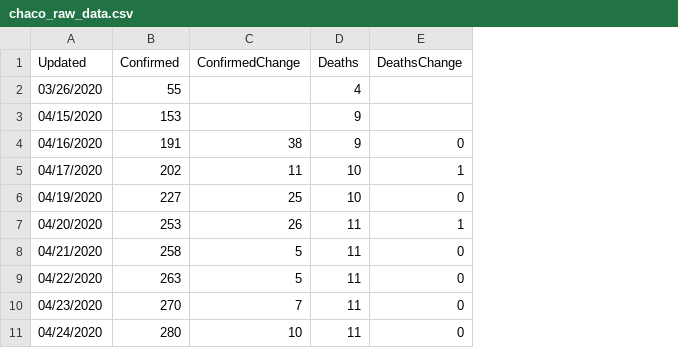
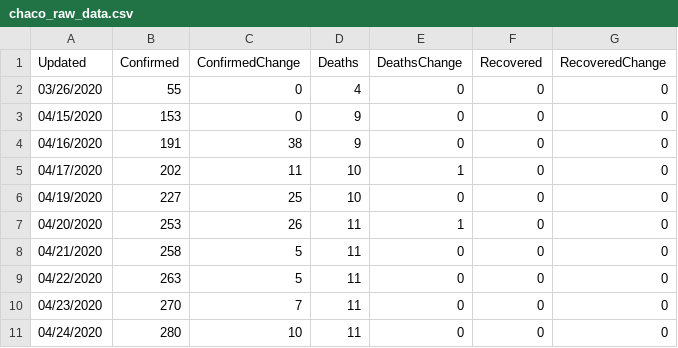
Before and after one commit to paulogs/Covid19_Data, a CSV file: DataFiles/chaco_raw_data.csv, drawn as a sheet; only a part is shown; the diff names each change by its address in the sheet, - before the commit and + after, or states it on an @@ line.

```diff
--- a/DataFiles/chaco_raw_data.csv
+++ b/DataFiles/chaco_raw_data.csv
+column F (Recovered), rows 2-11: all 0
+column G (RecoveredChange), rows 2-11: all 0
-C2:C3 (ConfirmedChange): (empty)
+C2:C3 (ConfirmedChange): 0
-E2:E3 (DeathsChange): (empty)
+E2:E3 (DeathsChange): 0
```
Also changed, not shown: DataFiles/chaco_cal_data.csv, 3 other files.
